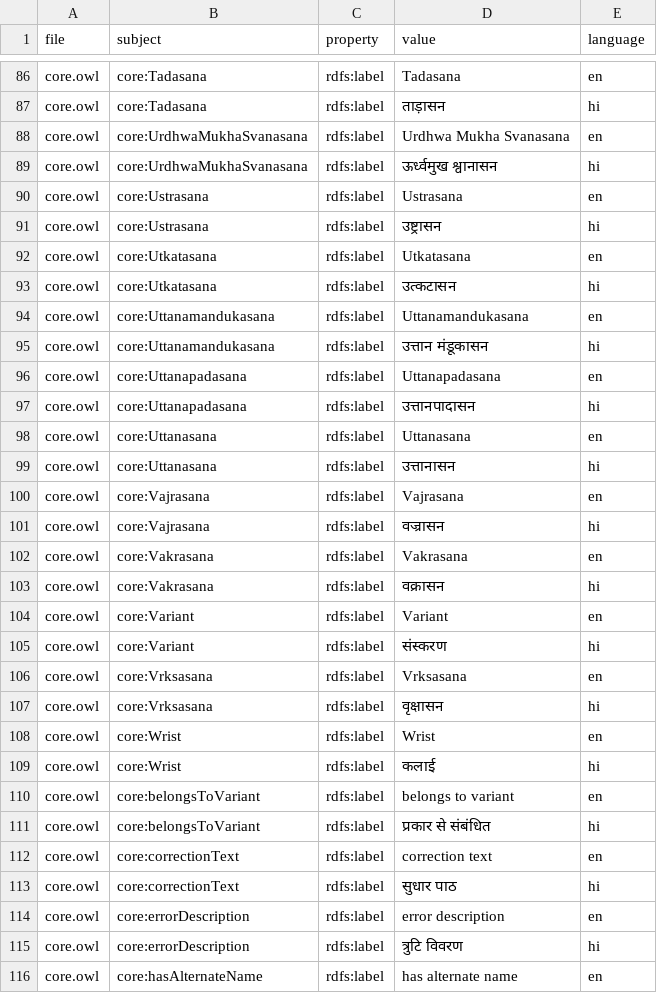
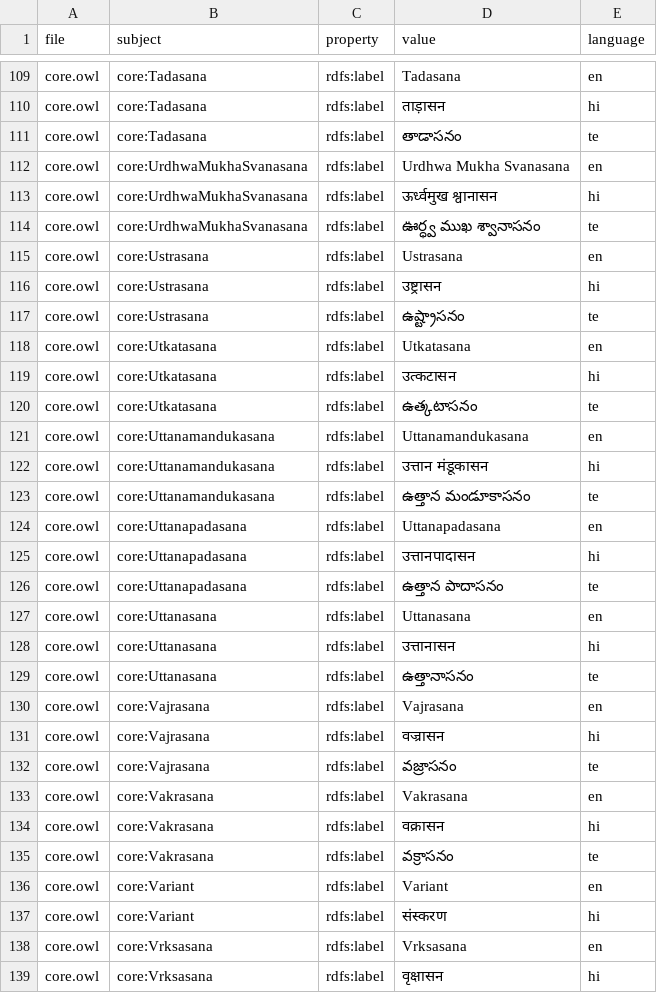
Before and after one commit to BharathMuppasani/sn-ontology-website, a CSV file: models/label_csv and script/SN_YO_labels_combined.csv, drawn as a sheet; only a part is shown, gaps mark what is left out; the shorter side is filled out with more unchanged rows; the diff covers the shown part only.

```diff
--- a/models/label_csv and script/SN_YO_labels_combined.csv
+++ b/models/label_csv and script/SN_YO_labels_combined.csv
@@ -87,18 +110,27 @@ core.owl,core:Tadasana,rdfs:label,Tadasana,en
 core.owl,core:Tadasana,rdfs:label,ताड़ासन,hi
+core.owl,core:Tadasana,rdfs:label,తాడాసనం,te
 core.owl,core:UrdhwaMukhaSvanasana,rdfs:label,Urdhwa Mukha Svanasana,en
 core.owl,core:UrdhwaMukhaSvanasana,rdfs:label,ऊर्ध्वमुख श्वानासन,hi
+core.owl,core:UrdhwaMukhaSvanasana,rdfs:label,ఊర్ధ్వ ముఖ శ్వానాసనం,te
 core.owl,core:Ustrasana,rdfs:label,Ustrasana,en
 core.owl,core:Ustrasana,rdfs:label,उष्ट्रासन,hi
+core.owl,core:Ustrasana,rdfs:label,ఉష్ట్రాసనం,te
 core.owl,core:Utkatasana,rdfs:label,Utkatasana,en
 core.owl,core:Utkatasana,rdfs:label,उत्कटासन,hi
+core.owl,core:Utkatasana,rdfs:label,ఉత్కటాసనం,te
 core.owl,core:Uttanamandukasana,rdfs:label,Uttanamandukasana,en
 core.owl,core:Uttanamandukasana,rdfs:label,उत्तान मंडूकासन,hi
+core.owl,core:Uttanamandukasana,rdfs:label,ఉత్తాన మండూకాసనం,te
 core.owl,core:Uttanapadasana,rdfs:label,Uttanapadasana,en
 core.owl,core:Uttanapadasana,rdfs:label,उत्तानपादासन,hi
+core.owl,core:Uttanapadasana,rdfs:label,ఉత్తాన పాదాసనం,te
 core.owl,core:Uttanasana,rdfs:label,Uttanasana,en
 core.owl,core:Uttanasana,rdfs:label,उत्तानासन,hi
+core.owl,core:Uttanasana,rdfs:label,ఉత్తానాసనం,te
 core.owl,core:Vajrasana,rdfs:label,Vajrasana,en
 core.owl,core:Vajrasana,rdfs:label,वज्रासन,hi
+core.owl,core:Vajrasana,rdfs:label,వజ్రాసనం,te
 core.owl,core:Vakrasana,rdfs:label,Vakrasana,en
 core.owl,core:Vakrasana,rdfs:label,वक्रासन,hi
+core.owl,core:Vakrasana,rdfs:label,వక్రాసనం,te
 core.owl,core:Variant,rdfs:label,Variant,en
```
Also changed, not shown: 28 added rows elsewhere in this file, 11 other files.
